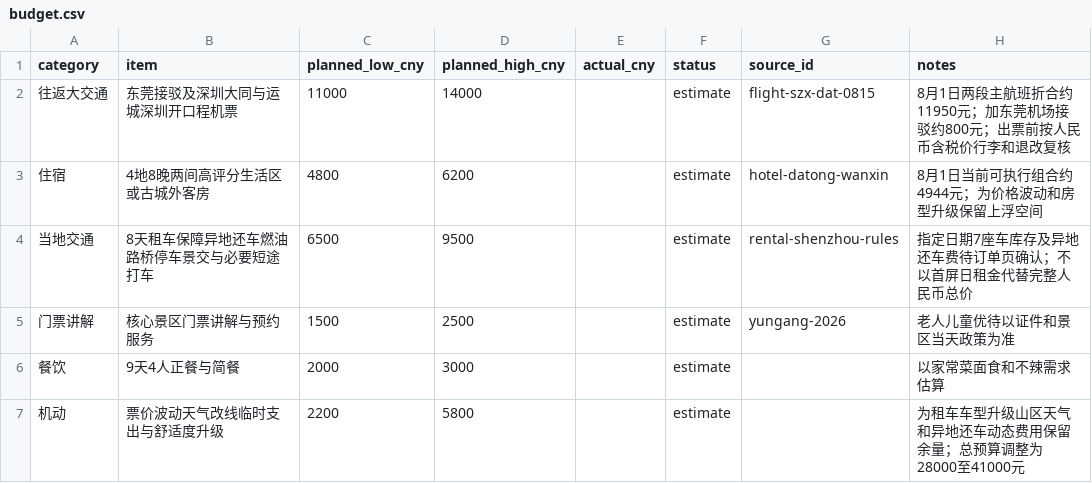
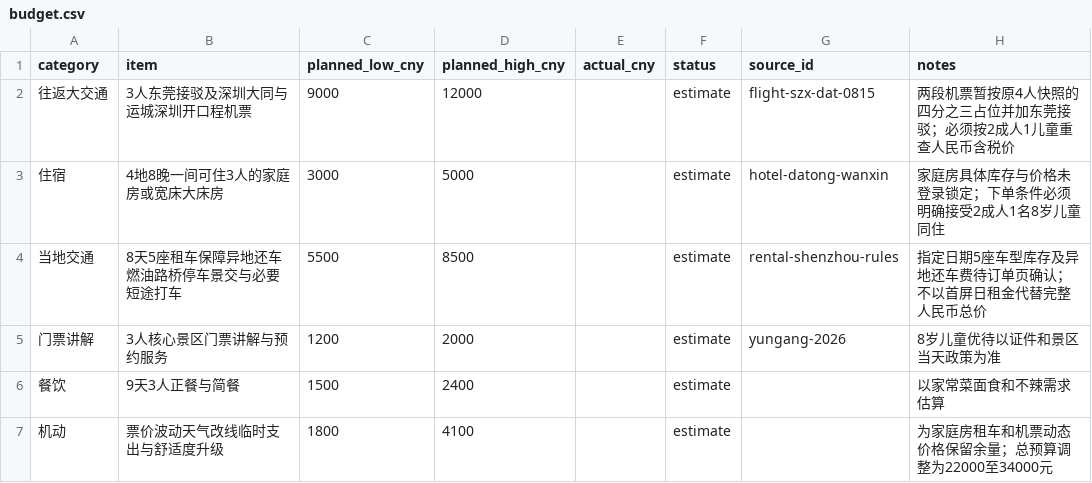
Before and after one commit to alanhsun/shanxi-2026-08, a CSV file: shanxi-2026-08/data/budget.csv, drawn as a sheet.

Commit message:
Update Shanxi party and one-room lodging

```diff
--- a/shanxi-2026-08/data/budget.csv
+++ b/shanxi-2026-08/data/budget.csv
@@ -1,7 +1,7 @@
 category,item,planned_low_cny,planned_high_cny,actual_cny,status,source_id,notes
-往返大交通,东莞接驳及深圳大同与运城深圳开口程机票,11000,14000,,estimate,flight-szx-dat-0815,8月1日两段主航班折合约11950元；加东莞机场接驳约800元；出票前按人民币含税价行李和退改复核
-住宿,4地8晚两间高评分生活区或古城外客房,4800,6200,,estimate,hotel-datong-wanxin,8月1日当前可执行组合约4944元；为价格波动和房型升级保留上浮空间
-当地交通,8天租车保障异地还车燃油路桥停车景交与必要短途打车,6500,9500,,estimate,rental-shenzhou-rules,指定日期7座车库存及异地还车费待订单页确认；不以首屏日租金代替完整人民币总价
-门票讲解,核心景区门票讲解与预约服务,1500,2500,,estimate,yungang-2026,老人儿童优待以证件和景区当天政策为准
-餐饮,9天4人正餐与简餐,2000,3000,,estimate,,以家常菜面食和不辣需求估算
-机动,票价波动天气改线临时支出与舒适度升级,2200,5800,,estimate,,为租车车型升级山区天气和异地还车动态费用保留余量；总预算调整为28000至41000元
+往返大交通,3人东莞接驳及深圳大同与运城深圳开口程机票,9000,12000,,estimate,flight-szx-dat-0815,两段机票暂按原4人快照的四分之三占位并加东莞接驳；必须按2成人1儿童重查人民币含税价
+住宿,4地8晚一间可住3人的家庭房或宽床大床房,3000,5000,,estimate,hotel-datong-wanxin,家庭房具体库存与价格未登录锁定；下单条件必须明确接受2成人1名8岁儿童同住
+当地交通,8天5座租车保障异地还车燃油路桥停车景交与必要短途打车,5500,8500,,estimate,rental-shenzhou-rules,指定日期5座车型库存及异地还车费待订单页确认；不以首屏日租金代替完整人民币总价
+门票讲解,3人核心景区门票讲解与预约服务,1200,2000,,estimate,yungang-2026,8岁儿童优待以证件和景区当天政策为准
+餐饮,9天3人正餐与简餐,1500,2400,,estimate,,以家常菜面食和不辣需求估算
+机动,票价波动天气改线临时支出与舒适度升级,1800,4100,,estimate,,为家庭房租车和机票动态价格保留余量；总预算调整为22000至34000元
```
Also changed, not shown: 15 other files.
